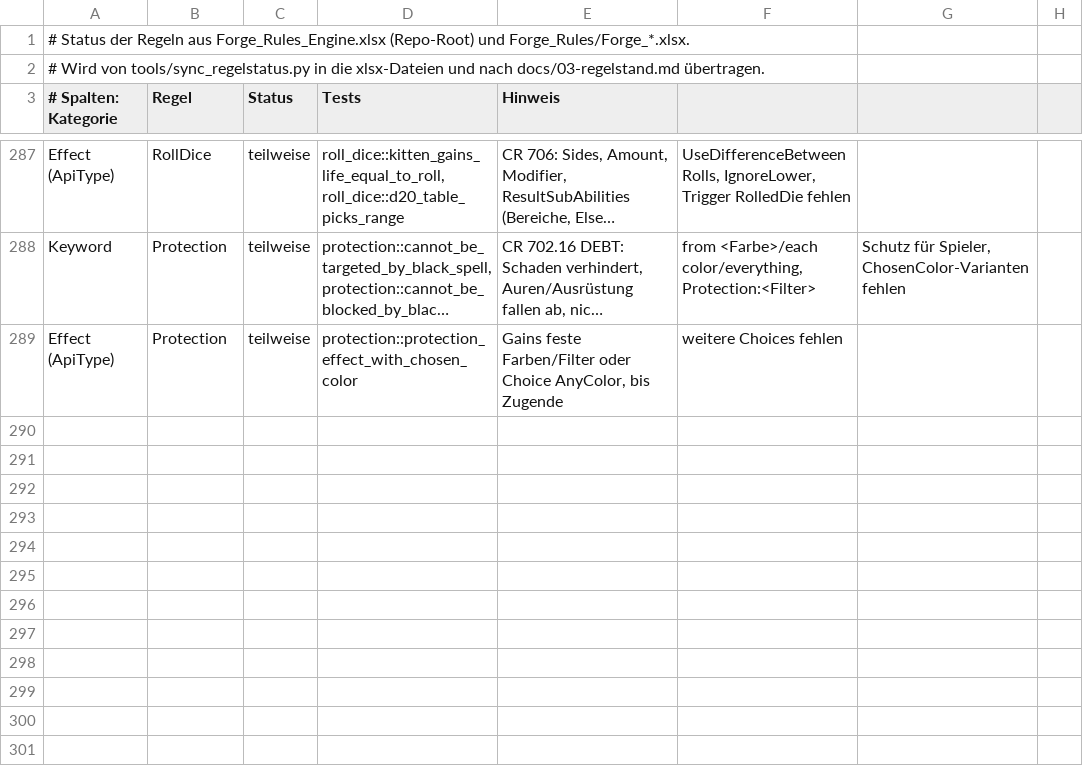
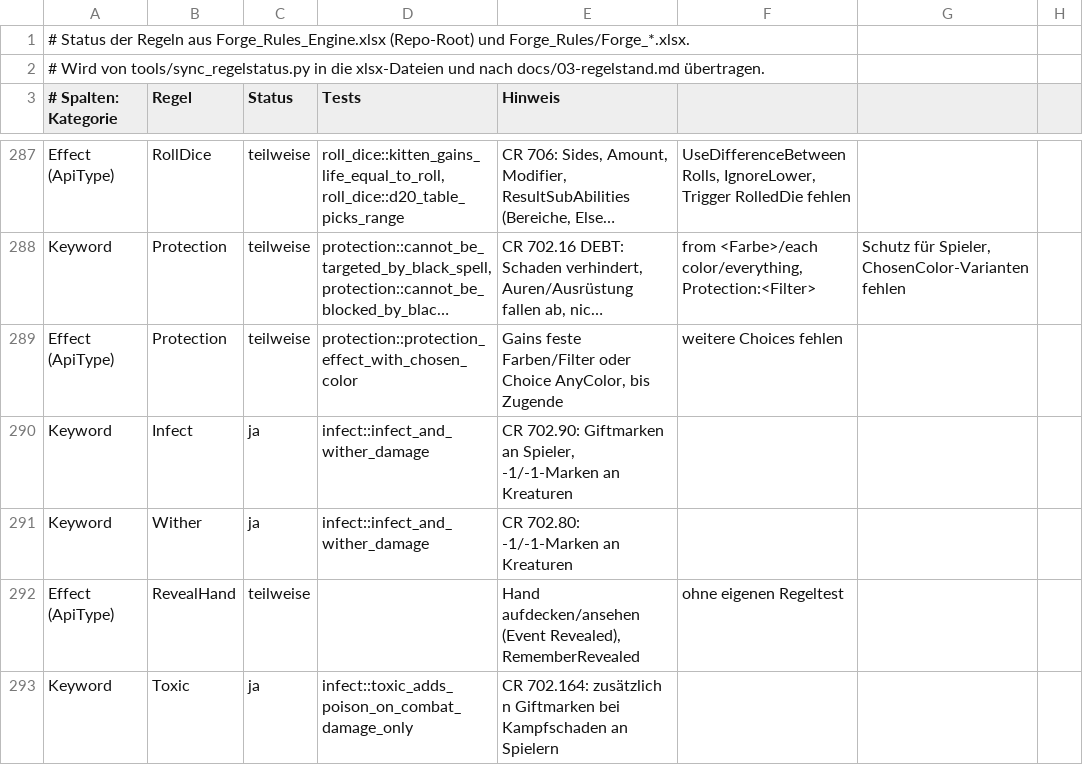
Before and after one commit to wowseer/forge-rules-rs, a CSV file: tools/regelstatus.csv, drawn as a sheet; only a part is shown, gaps mark what is left out; long unchanged cells end in …; the diff names each change by its address in the sheet, - before the commit and + after, or states it on an @@ line.

```diff
--- a/tools/regelstatus.csv
+++ b/tools/regelstatus.csv
+row 290: Keyword | Infect | ja | infect::infect_and_wither_damage | CR 702.90: Giftmarken an Spieler, -1/-1-Marken an Kreaturen
+row 291: Keyword | Wither | ja | infect::infect_and_wither_damage | CR 702.80: -1/-1-Marken an Kreaturen
+row 292: Effect (ApiType) | RevealHand | teilweise |  | Hand aufdecken/ansehen (Event Revealed), RememberRevealed | ohne eigenen Regeltest
+row 293: Keyword | Toxic | ja | infect::toxic_adds_poison_on_combat_damage_only | CR 702.164: zusätzlich n Giftmarken bei Kampfschaden an Spielern
```
Also changed, not shown: 10 other files.
